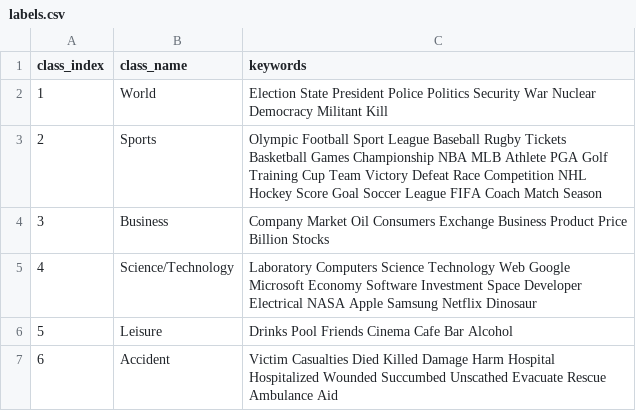
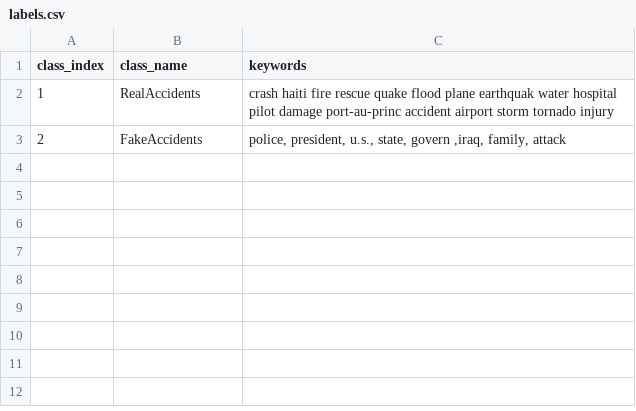
Before and after one commit to ThomasMeeusen/Tweedejaars-Project-TNO, a CSV file: Accidents/data/labels.csv, drawn as a sheet.

Commit message:
labels added for accidents

```diff
--- a/Accidents/data/labels.csv
+++ b/Accidents/data/labels.csv
@@ -1,7 +1,3 @@
 class_index;class_name;keywords
-1;World;Election State President Police Politics Security War Nuclear Democracy Militant Kill
-2;Sports;Olympic Football Sport League Baseball Rugby Tickets Basketball Games Championship NBA MLB Athlete PGA Golf Training Cup Team Victory Defeat Race Competition NHL Hockey Score Goal Soccer League FIFA Coach Match Season
-3;Business;Company Market Oil Consumers Exchange Business Product Price Billion Stocks
-4;Science/Technology;Laboratory Computers Science Technology Web Google Microsoft Economy Software Investment Space Developer Electrical NASA Apple Samsung Netflix Dinosaur
-5;Leisure;Drinks Pool Friends Cinema Cafe Bar Alcohol
-6;Accident;Victim Casualties Died Killed Damage Harm Hospital Hospitalized Wounded Succumbed Unscathed Evacuate Rescue Ambulance Aid
+1;RealAccidents;crash haiti fire rescue quake flood plane earthquak water hospital pilot damage port-au-princ accident airport storm tornado injury
+2;FakeAccidents;police, president, u.s., state, govern ,iraq, family, attack
```
